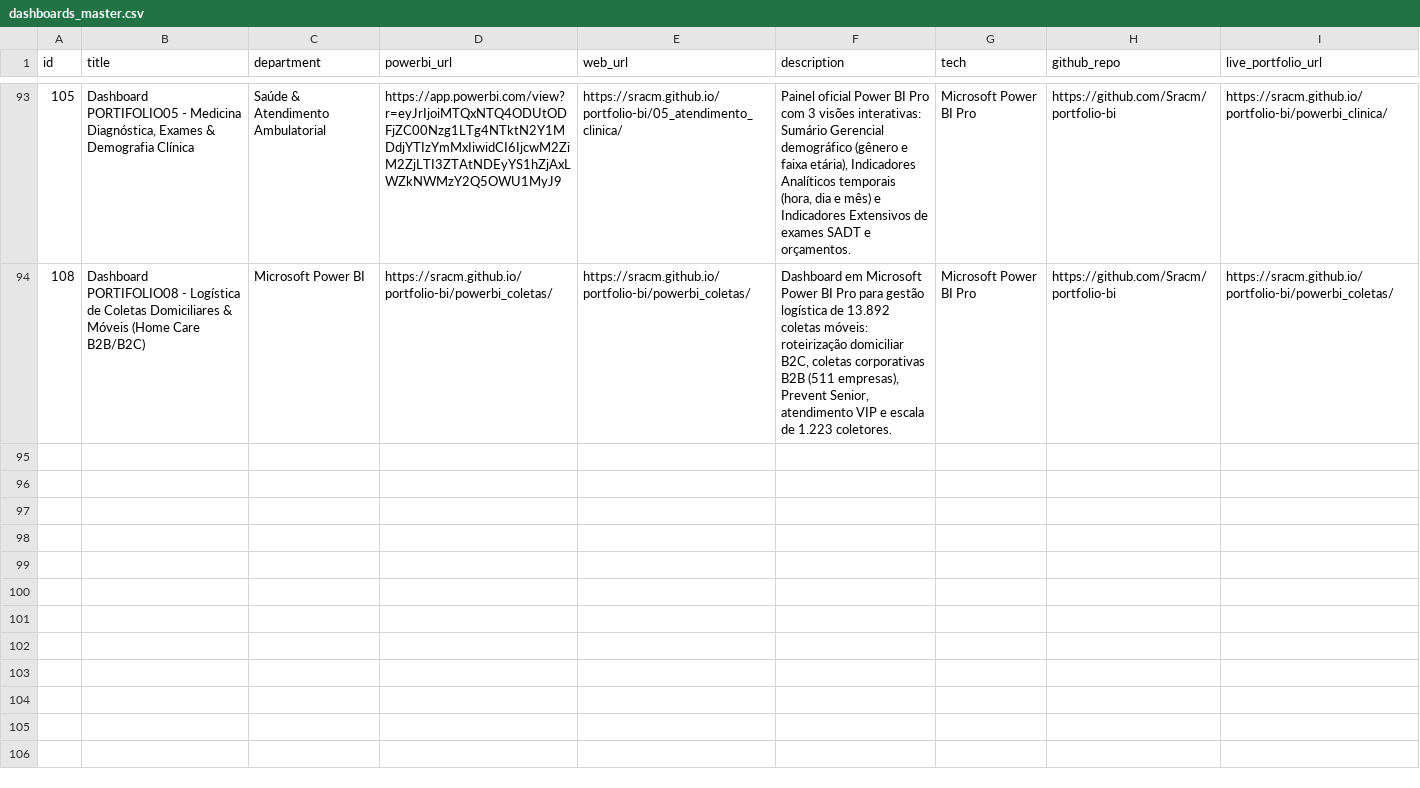
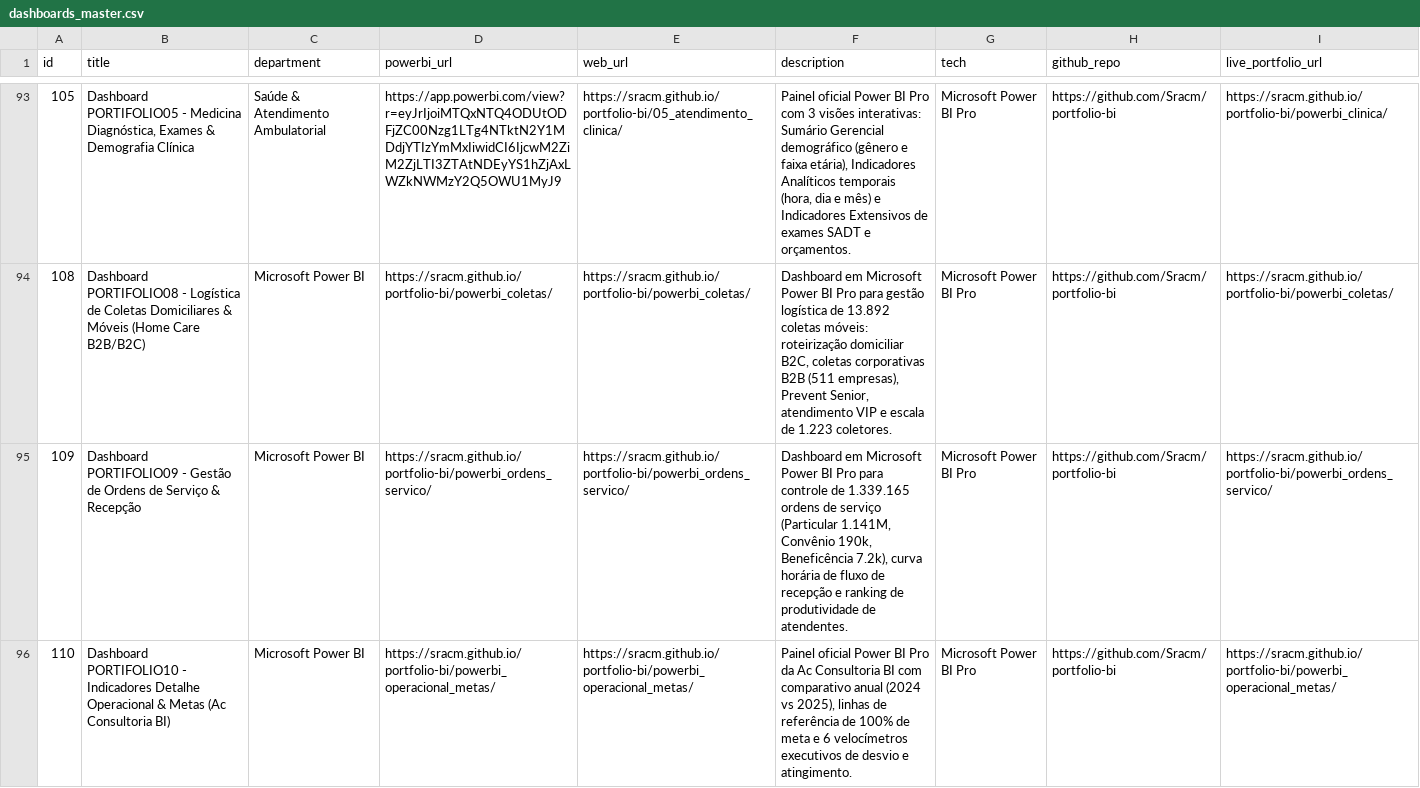
Before and after one commit to Sracm/portfolio-antonio-mello-bi, a CSV file: DASHBOARDS_LINKS/dashboards_master.csv, drawn as a sheet; only a part is shown, gaps mark what is left out; the diff names each change by its address in the sheet, - before the commit and + after, or states it on an @@ line.

Commit message:
feat: incluir dashboards Power BI de Ordens de Servico e Indicadores Operacionais Metas (Ac Consultoria BI)

```diff
--- a/DASHBOARDS_LINKS/dashboards_master.csv
+++ b/DASHBOARDS_LINKS/dashboards_master.csv
+row 95: 109 | Dashboard PORTIFOLIO09 - Gestão de Ordens de Serviço & Recepção | Microsoft Power BI | https://sracm.github.io/portfolio-bi/powerbi_ordens_servico/ | https://sracm.github.io/portfolio-bi/powerbi_ordens_servico/ | Dashboard em Microsoft Power BI Pro para controle de 1.339.165 ordens de serviço (Particular 1.141M, Convênio 190k, Beneficência 7.2k), curva horária de fluxo de recepção e ranking de produtividade de atendentes. | Microsoft Power BI Pro | https://github.com/Sracm/portfolio-bi | https://sracm.github.io/portfolio-bi/powerbi_ordens_servico/
+row 96: 110 | Dashboard PORTIFOLIO10 - Indicadores Detalhe Operacional & Metas (Ac Consultoria BI) | Microsoft Power BI | https://sracm.github.io/portfolio-bi/powerbi_operacional_metas/ | https://sracm.github.io/portfolio-bi/powerbi_operacional_metas/ | Painel oficial Power BI Pro da Ac Consultoria BI com comparativo anual (2024 vs 2025), linhas de referência de 100% de meta e 6 velocímetros executivos de desvio e atingimento. | Microsoft Power BI Pro | https://github.com/Sracm/portfolio-bi | https://sracm.github.io/portfolio-bi/powerbi_operacional_metas/
```
Also changed, not shown: 13 other files.
